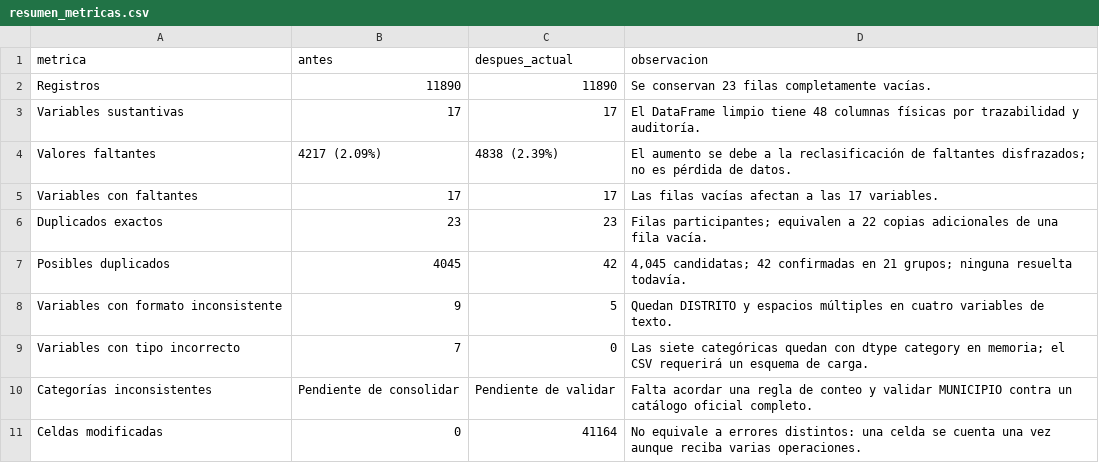
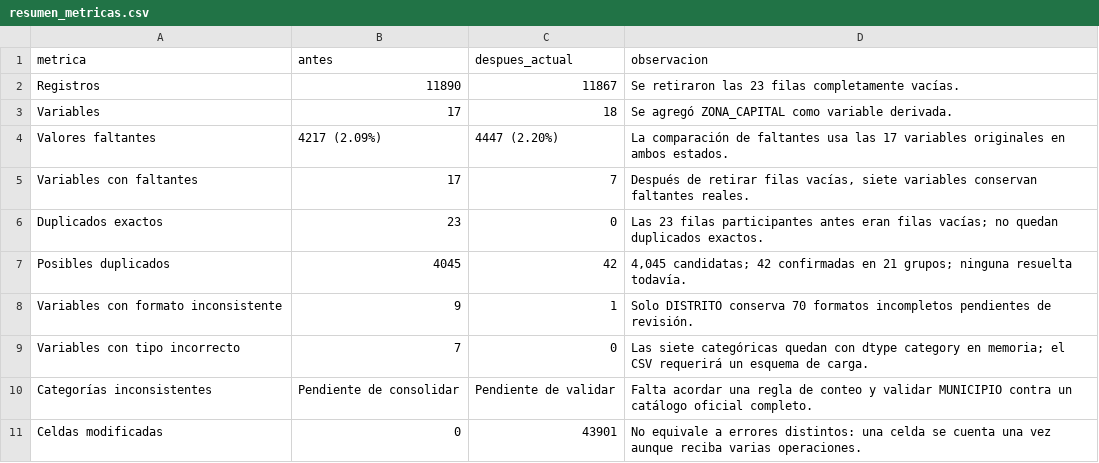
Before and after one commit to Vann06/Proyecto-1-Data-Science, a CSV file: reports/calidad/resumen_metricas.csv, drawn as a sheet.

```diff
--- a/reports/calidad/resumen_metricas.csv
+++ b/reports/calidad/resumen_metricas.csv
@@ -1,11 +1,11 @@
 metrica,antes,despues_actual,observacion
-Registros,11890,11890,Se conservan 23 filas completamente vacías.
-Variables sustantivas,17,17,El DataFrame limpio tiene 48 columnas físicas por trazabilidad y auditoría.
-Valores faltantes,4217 (2.09%),4838 (2.39%),El aumento se debe a la reclasificación de faltantes disfrazados; no es pérdida de datos.
-Variables con faltantes,17,17,Las filas vacías afectan a las 17 variables.
-Duplicados exactos,23,23,Filas participantes; equivalen a 22 copias adicionales de una fila vacía.
+Registros,11890,11867,Se retiraron las 23 filas completamente vacías.
+Variables,17,18,Se agregó ZONA_CAPITAL como variable derivada.
+Valores faltantes,4217 (2.09%),4447 (2.20%),La comparación de faltantes usa las 17 variables originales en ambos estados.
+Variables con faltantes,17,7,"Después de retirar filas vacías, siete variables conservan faltantes reales."
+Duplicados exactos,23,0,Las 23 filas participantes antes eran filas vacías; no quedan duplicados exactos.
 Posibles duplicados,4045,42,"4,045 candidatas; 42 confirmadas en 21 grupos; ninguna resuelta todavía."
-Variables con formato inconsistente,9,5,Quedan DISTRITO y espacios múltiples en cuatro variables de texto.
+Variables con formato inconsistente,9,1,Solo DISTRITO conserva 70 formatos incompletos pendientes de revisión.
 Variables con tipo incorrecto,7,0,Las siete categóricas quedan con dtype category en memoria; el CSV requerirá un esquema de carga.
 Categorías inconsistentes,Pendiente de consolidar,Pendiente de validar,Falta acordar una regla de conteo y validar MUNICIPIO contra un catálogo oficial completo.
-Celdas modificadas,0,41164,No equivale a errores distintos: una celda se cuenta una vez aunque reciba varias operaciones.
+Celdas modificadas,0,43901,No equivale a errores distintos: una celda se cuenta una vez aunque reciba varias operaciones.
```
Also changed, not shown: reports/calidad/cambios_por_variable.csv, reports/calidad/faltantes_por_variable.csv, 3 other files.
